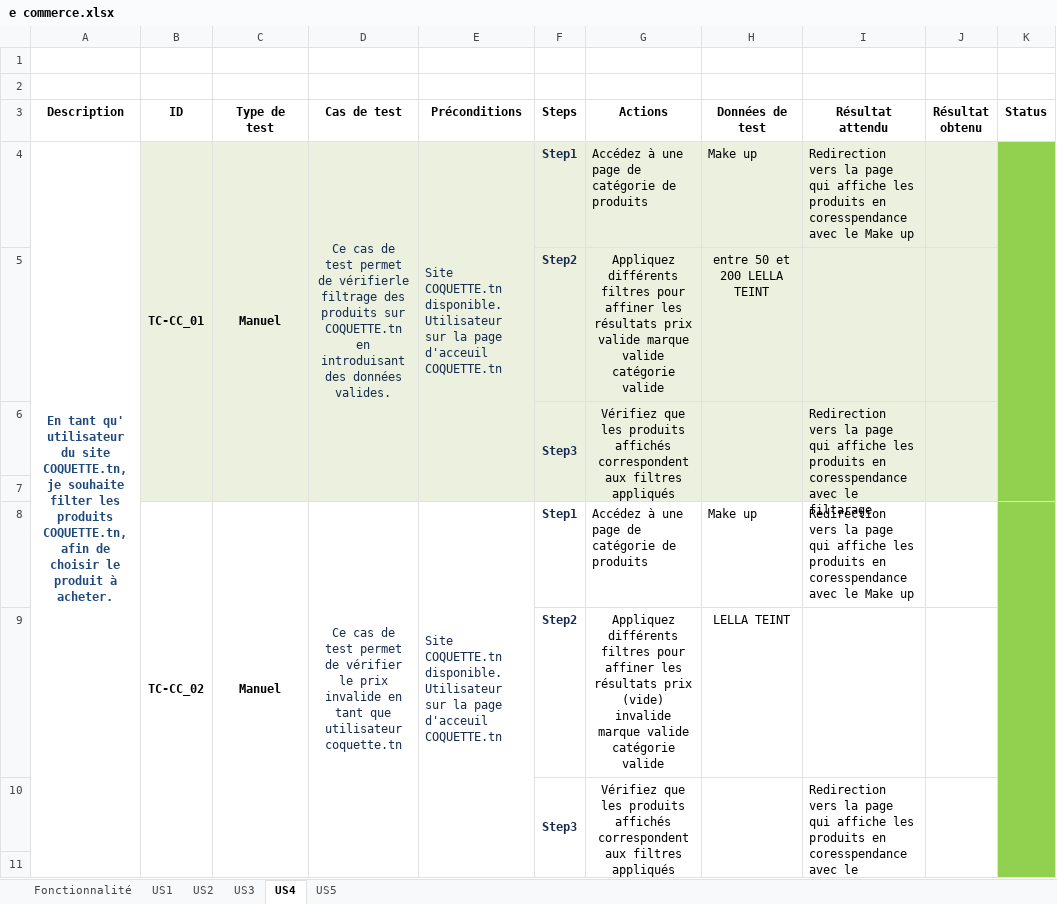
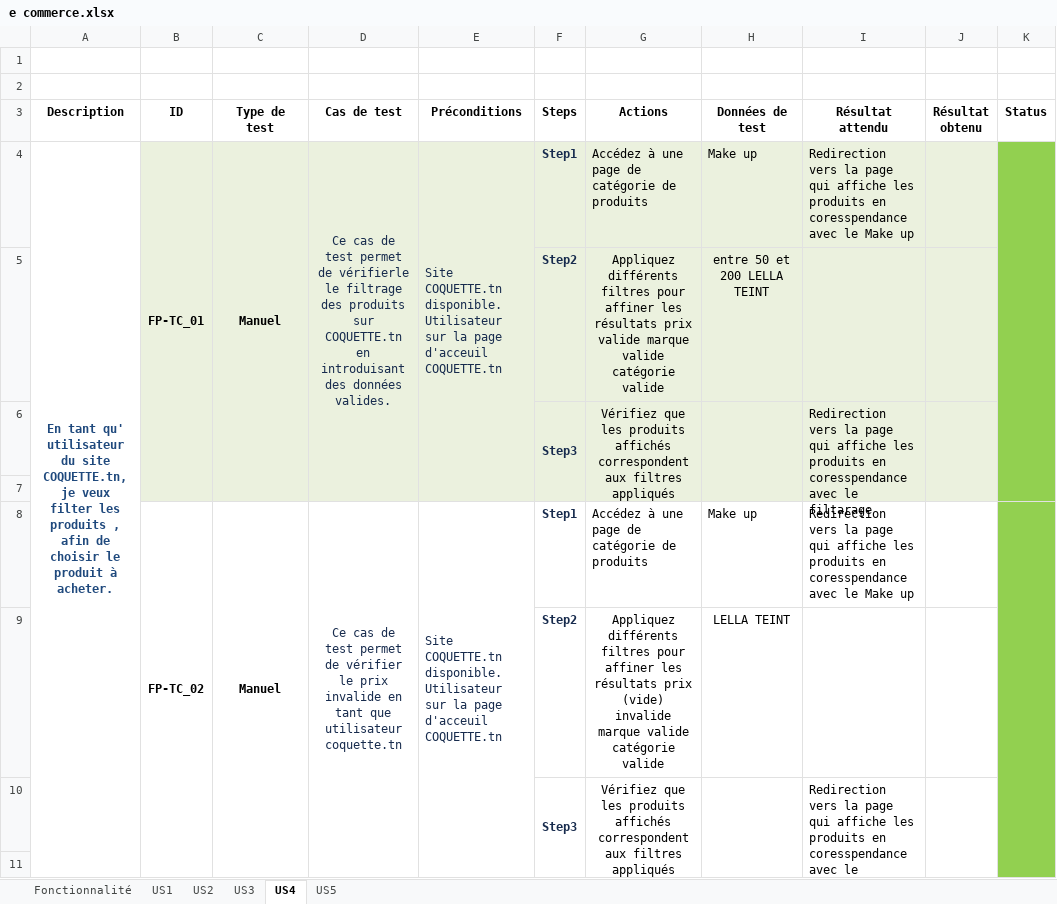
Before and after one commit to dothmen/Talan-Academy, an Excel workbook: Module_4/lecon-4.2/Act-4.2.1/e commerce.xlsx, sheet US4, drawn as a sheet; only a part is shown; values as stored, in another font and other column widths than the file's, no borders; the diff covers the shown part only; the diff names each change by its address in the sheet, - before the commit and + after, or states it on an @@ line.

```diff
--- a/Module_4/lecon-4.2/Act-4.2.1/e commerce.xlsx (sheet US4)
+++ b/Module_4/lecon-4.2/Act-4.2.1/e commerce.xlsx (sheet US4)
-A4 (Description): …COQUETTE.tn, je souhaite filter les produits COQUETTE.tn, afin de…
+A4 (Description): …COQUETTE.tn, je veux filter les produits , afin de…
-B4 (ID): TC-CC_01
+B4 (ID): FP-TC_01
-D4 (Cas de test): …de vérifierle filtrage des…
+D4 (Cas de test): …de vérifierle le filtrage des…
-B8 (ID): TC-CC_02
+B8 (ID): FP-TC_02
```
Also changed, not shown: 2 edited cells elsewhere in this sheet, sheet US3, sheet US1, sheet US2, sheet US5.
